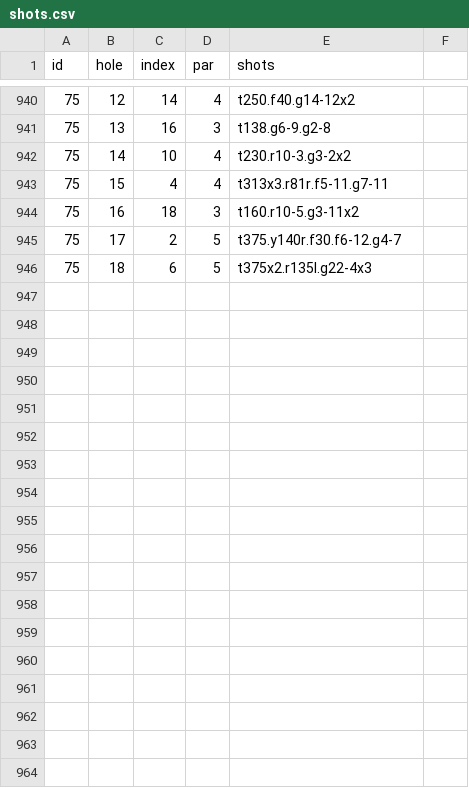
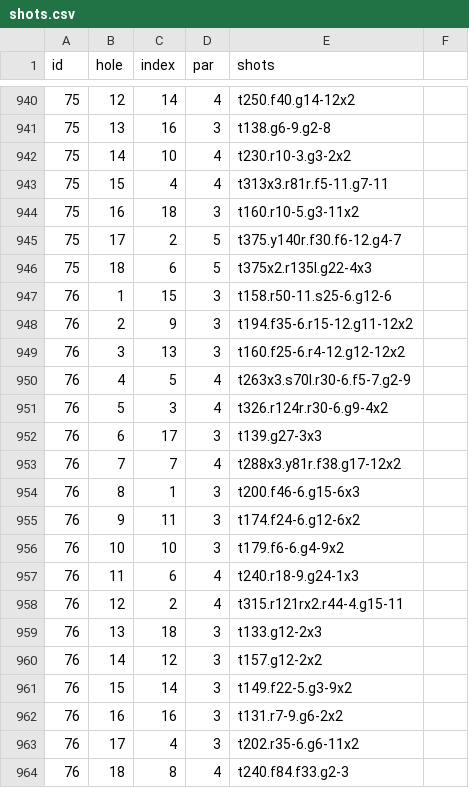
Before and after one commit to TK2575/golf-stats, a CSV file: src/main/resources/data/shot-by-shot/shots.csv, drawn as a sheet; only a part is shown, gaps mark what is left out.

```diff
--- a/src/main/resources/data/shot-by-shot/shots.csv
+++ b/src/main/resources/data/shot-by-shot/shots.csv
@@ -946 +946,19 @@ id,hole,index,par,shots
 75,18,6,5,t375x2.r135l.g22-4x3
+76,1,15,3,t158.r50-11.s25-6.g12-6
+76,2,9,3,t194.f35-6.r15-12.g11-12x2
+76,3,13,3,t160.f25-6.r4-12.g12-12x2
+76,4,5,4,t263x3.s70l.r30-6.f5-7.g2-9
+76,5,3,4,t326.r124r.r30-6.g9-4x2
+76,6,17,3,t139.g27-3x3
+76,7,7,4,t288x3.y81r.f38.g17-12x2
+76,8,1,3,t200.f46-6.g15-6x3
+76,9,11,3,t174.f24-6.g12-6x2
+76,10,10,3,t179.f6-6.g4-9x2
+76,11,6,4,t240.r18-9.g24-1x3
+76,12,2,4,t315.r121rx2.r44-4.g15-11
+76,13,18,3,t133.g12-2x3
+76,14,12,3,t157.g12-2x2
+76,15,14,3,t149.f22-5.g3-9x2
+76,16,16,3,t131.r7-9.g6-2x2
+76,17,4,3,t202.r35-6.g6-11x2
+76,18,8,4,t240.f84.f33.g2-3
```
Also changed, not shown: src/main/resources/data/shot-by-shot/rounds.csv.
